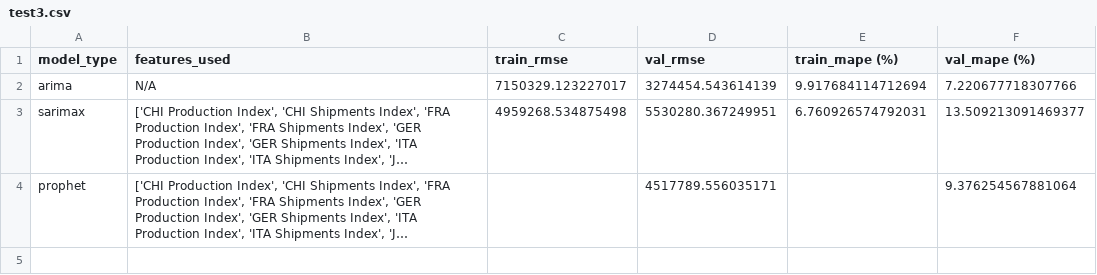
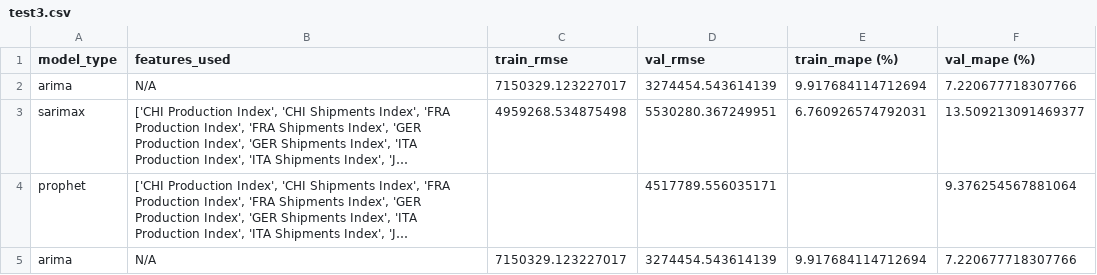
Before and after one commit to MGN19/Siemens-forecast, a CSV file: modelling_csvs/test3.csv, drawn as a sheet; long unchanged cells end in …; the diff names each change by its address in the sheet, - before the commit and + after, or states it on an @@ line.

```diff
--- a/modelling_csvs/test3.csv
+++ b/modelling_csvs/test3.csv
+row 5: arima | N/A | 7150329.123227017 | 3274454.543614139 | 9.917684114712694 | 7.220677718307766
```
Also changed, not shown: 2 other files.
